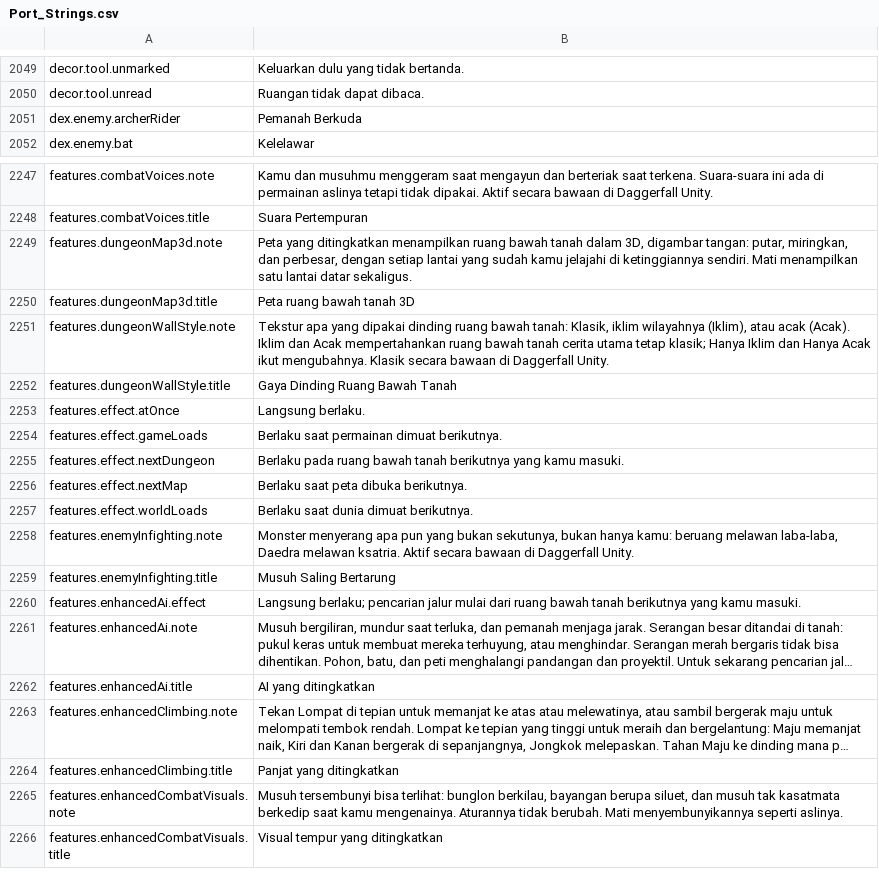
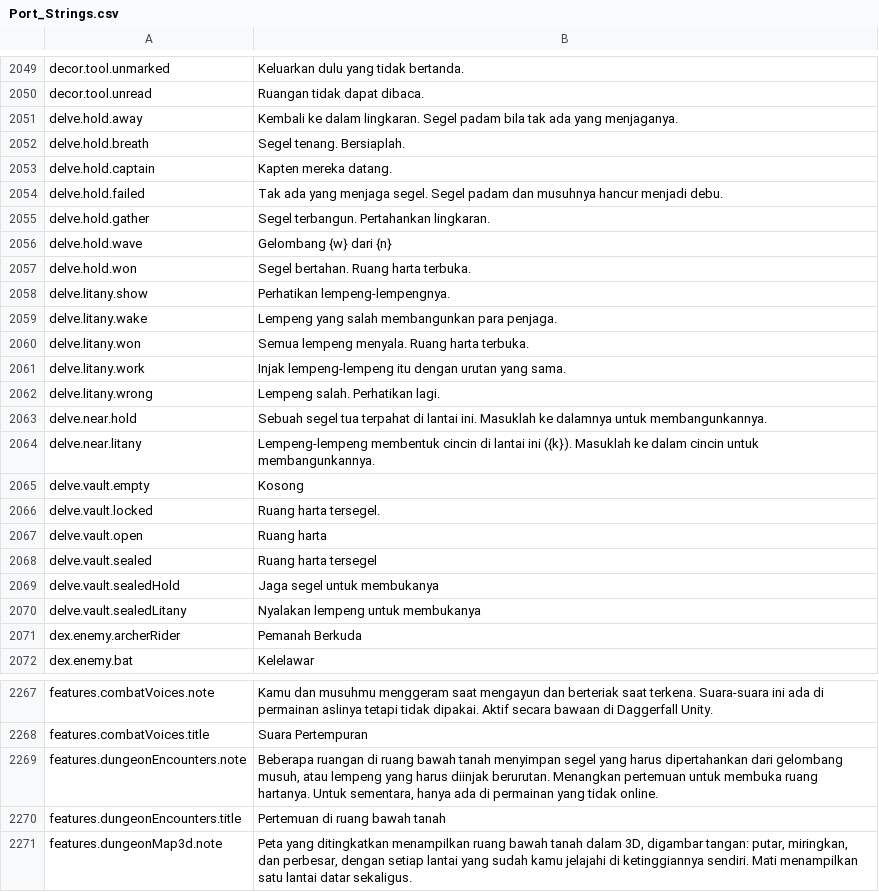
Before and after one commit to Lattymoy/daggerfall-js-source, a CSV file: locales/id/Port_Strings.csv, drawn as a sheet; only a part is shown, gaps mark what is left out; the shorter side is filled out with more unchanged rows; long unchanged cells end in ….

```diff
--- a/locales/id/Port_Strings.csv
+++ b/locales/id/Port_Strings.csv
@@ -2050,2 +2050,22 @@ decor.tool.unmarked,"Keluarkan dulu yang tidak bertanda."
 decor.tool.unread,"Ruangan tidak dapat dibaca."
+delve.hold.away,"Kembali ke dalam lingkaran. Segel padam bila tak ada yang menjaganya."
+delve.hold.breath,"Segel tenang. Bersiaplah."
+delve.hold.captain,"Kapten mereka datang."
+delve.hold.failed,"Tak ada yang menjaga segel. Segel padam dan musuhnya hancur menjadi debu."
+delve.hold.gather,"Segel terbangun. Pertahankan lingkaran."
+delve.hold.wave,"Gelombang {w} dari {n}"
+delve.hold.won,"Segel bertahan. Ruang harta terbuka."
+delve.litany.show,"Perhatikan lempeng-lempengnya."
+delve.litany.wake,"Lempeng yang salah membangunkan para penjaga."
+delve.litany.won,"Semua lempeng menyala. Ruang harta terbuka."
+delve.litany.work,"Injak lempeng-lempeng itu dengan urutan yang sama."
+delve.litany.wrong,"Lempeng salah. Perhatikan lagi."
+delve.near.hold,"Sebuah segel tua terpahat di lantai ini. Masuklah ke dalamnya untuk membangunkannya."
+delve.near.litany,"Lempeng-lempeng membentuk cincin di lantai ini ({k}). Masuklah ke dalam cincin untuk membangunkannya."
+delve.vault.empty,"Kosong"
+delve.vault.locked,"Ruang harta tersegel."
+delve.vault.open,"Ruang harta"
+delve.vault.sealed,"Ruang harta tersegel"
+delve.vault.sealedHold,"Jaga segel untuk membukanya"
+delve.vault.sealedLitany,"Nyalakan lempeng untuk membukanya"
 dex.enemy.archerRider,"Pemanah Berkuda"
@@ -2248,2 +2268,4 @@ features.combatVoices.note,"Kamu dan musuhmu menggeram saat mengayun dan berteri
 features.combatVoices.title,"Suara Pertempuran"
+features.dungeonEncounters.note,"Beberapa ruangan di ruang bawah tanah menyimpan segel yang harus dipertahankan dari gelombang musuh, atau lempeng yang harus diinjak berurutan. Menangkan pertemuan untuk membuka ruang hartanya. Untuk sementara, hanya ada di permainan yang tidak online."
+features.dungeonEncounters.title,"Pertemuan di ruang bawah tanah"
 features.dungeonMap3d.note,"Peta yang ditingkatkan menampilkan ruang bawah tanah dalam 3D, digambar tangan: putar, miringkan, dan perbesar, dengan setiap lantai yang sudah kamu jelajahi di ketinggiannya sendiri. Mati menampilkan satu lantai datar sekaligus."
```
Also changed, not shown: locales/bg/Port_Strings.csv, locales/fr/Port_Strings.csv, 24 other files.
